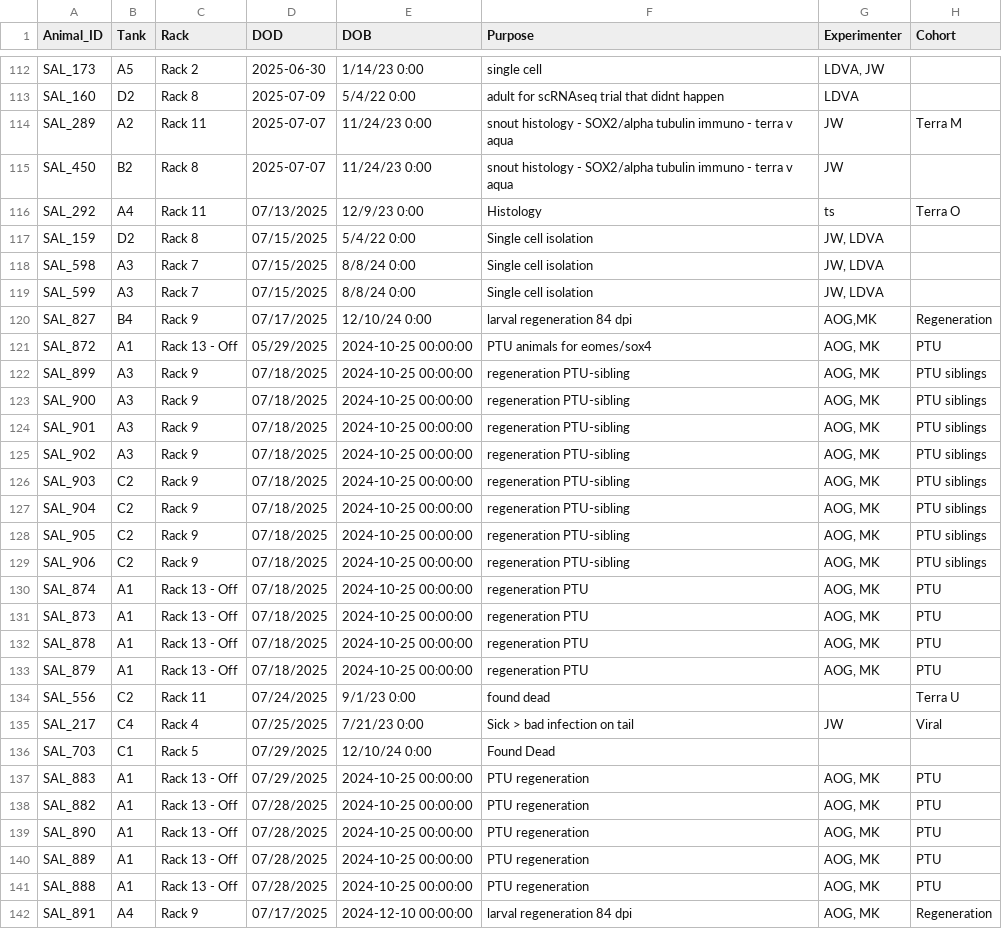
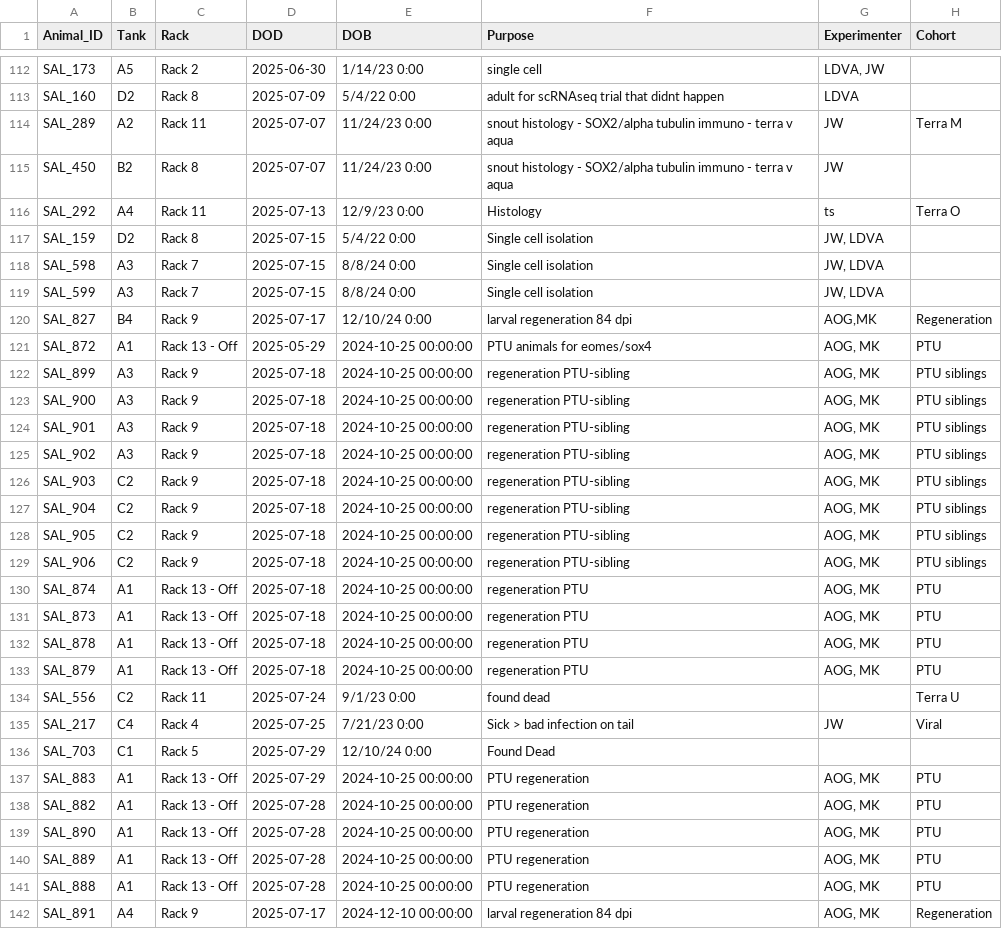
Before and after one commit to jamiewoych/pleuro-parser, a CSV file: euthanasia_log.csv, drawn as a sheet; only a part is shown, gaps mark what is left out; the diff covers the shown part only; the diff names each change by its address in the sheet, - before the commit and + after, or states it on an @@ line.

```diff
--- a/euthanasia_log.csv
+++ b/euthanasia_log.csv
-D116 (DOD): 07/13/2025
+D116 (DOD): 2025-07-13
-D117:D119 (DOD): 07/15/2025
+D117:D119 (DOD): 2025-07-15
-D120 (DOD): 07/17/2025
+D120 (DOD): 2025-07-17
-D121 (DOD): 05/29/2025
+D121 (DOD): 2025-05-29
-D122:D133 (DOD): 07/18/2025
+D122:D133 (DOD): 2025-07-18
-D134 (DOD): 07/24/2025
+D134 (DOD): 2025-07-24
-D135 (DOD): 07/25/2025
+D135 (DOD): 2025-07-25
-D136:D137 (DOD): 07/29/2025
+D136:D137 (DOD): 2025-07-29
-D138:D141 (DOD): 07/28/2025
+D138:D141 (DOD): 2025-07-28
-D142 (DOD): 07/17/2025
+D142 (DOD): 2025-07-17
```
Also changed, not shown: 55 edited cells elsewhere in this file, 1 other file.
